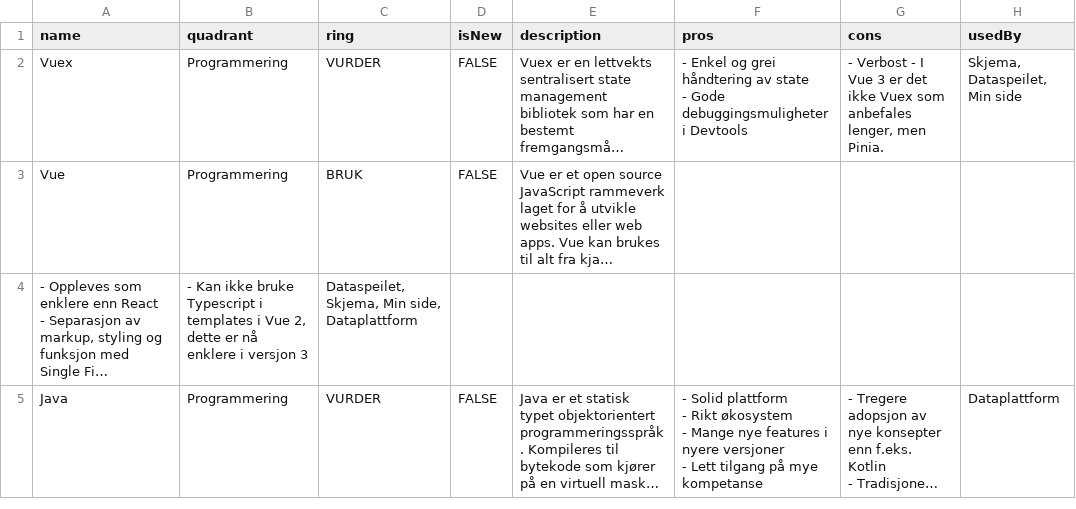
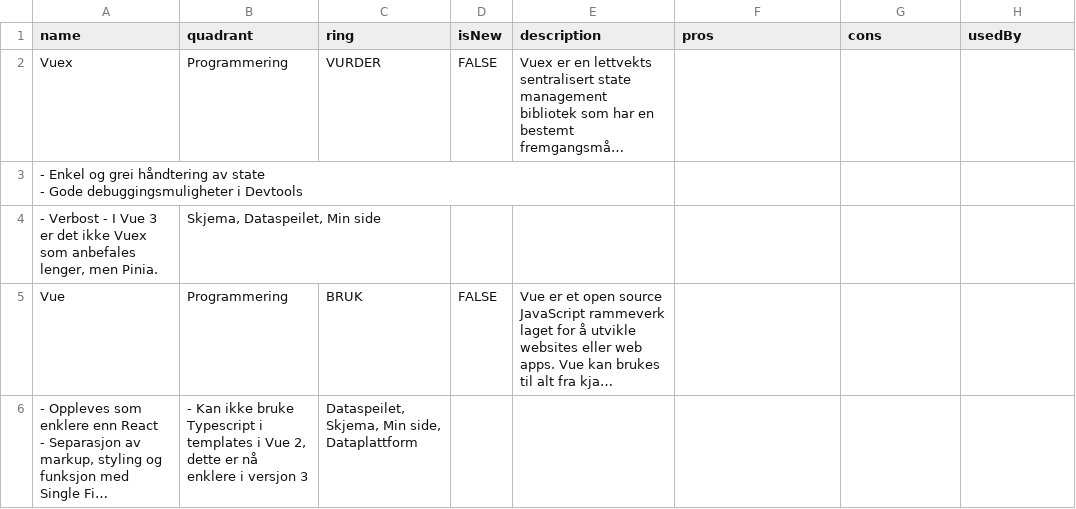
Before and after one commit to thoughtworks/build-your-own-radar, a CSV file: data/radar-2022-02-03.csv, drawn as a sheet; only a part is shown; the shorter side is filled out with more unchanged rows; long unchanged cells end in …; ↵ is a line break in a cell; the diff names each change by its address in the sheet, - before the commit and + after, or states it on an @@ line.

Commit message:
Update radar-2022-02-03.csv

```diff
--- a/data/radar-2022-02-03.csv
+++ b/data/radar-2022-02-03.csv
-F2 (pros): - Enkel og grei håndtering av state ↵ - Gode debuggingsmuligheter i Devtools
+F2 (pros): (empty)
-G2 (cons): - Verbost - I Vue 3 er det ikke Vuex som anbefales lenger, men Pinia.
+G2 (cons): (empty)
-H2 (usedBy): Skjema, Dataspeilet, Min side
+H2 (usedBy): (empty)
+row 3: - Enkel og grei håndtering av state ↵ - Gode debuggingsmuligheter i Devtools
+row 4: - Verbost - I Vue 3 er det ikke Vuex som anbefales lenger, men Pinia. | Skjema, Dataspeilet, Min side
```
